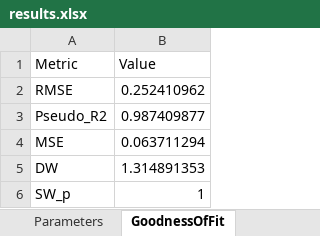
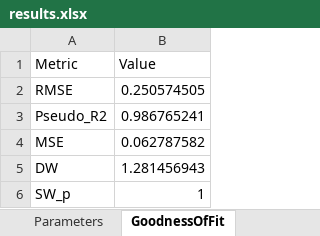
Before and after one commit to DeepDream1128/salmonella-growth-model, an Excel workbook: results/results.xlsx, sheet GoodnessOfFit, drawn as a sheet; values as stored, in another font and other column widths than the file's, no borders; the diff names each change by its address in the sheet, - before the commit and + after, or states it on an @@ line.

```diff
--- a/results/results.xlsx (sheet GoodnessOfFit)
+++ b/results/results.xlsx (sheet GoodnessOfFit)
-B2 (Value): 0.252410962
+B2 (Value): 0.250574505
-B3 (Value): 0.987409877
+B3 (Value): 0.986765241
-B4 (Value): 0.063711294
+B4 (Value): 0.062787582
-B5 (Value): 1.314891353
+B5 (Value): 1.281456943
```
Also changed, not shown: sheet SSC_Final, sheet SSC_Initial, sheet Parameters, sheet ObsVsPred, sheet CorrelationMatrix, sheet BandWidths, 17 other files.
